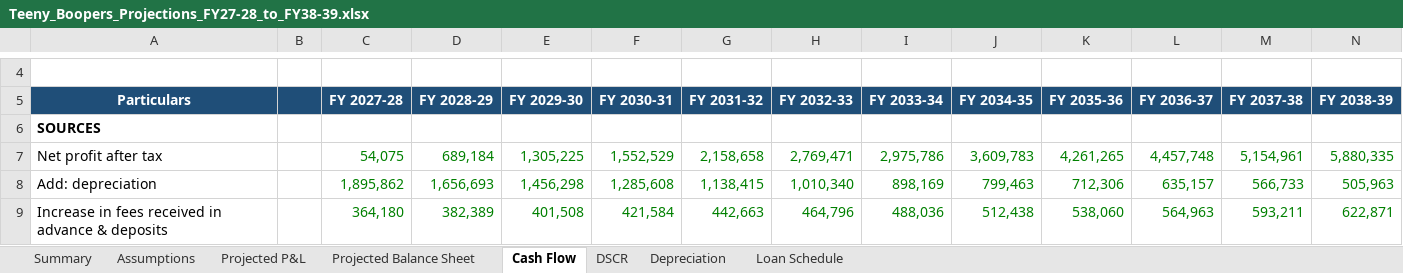
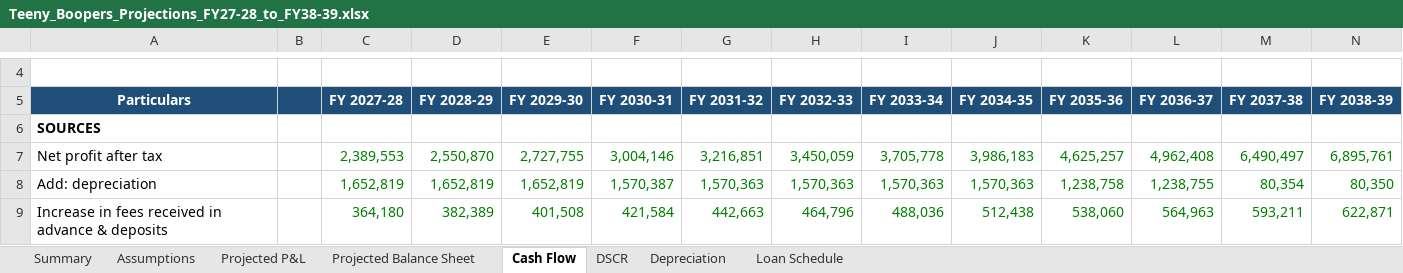
Before and after one commit to bvrauditteam/bvrauditteam.github.io, an Excel workbook: projections/Teeny_Boopers_Projections_FY27-28_to_FY38-39.xlsx, sheet Cash Flow, drawn as a sheet; only a part is shown, gaps mark what is left out; values as stored, in another font and other column widths than the file's, no borders; the diff covers the shown part only; the diff names each change by its address in the sheet, - before the commit and + after, or states it on an @@ line.

```diff
--- a/projections/Teeny_Boopers_Projections_FY27-28_to_FY38-39.xlsx (sheet Cash Flow)
+++ b/projections/Teeny_Boopers_Projections_FY27-28_to_FY38-39.xlsx (sheet Cash Flow)
-C7 (FY 2027-28): 54,075
+C7 (FY 2027-28): 2,389,553
-D7 (FY 2028-29): 689,184
+D7 (FY 2028-29): 2,550,870
-E7 (FY 2029-30): 1,305,225
+E7 (FY 2029-30): 2,727,755
-F7 (FY 2030-31): 1,552,529
+F7 (FY 2030-31): 3,004,146
-G7 (FY 2031-32): 2,158,658
+G7 (FY 2031-32): 3,216,851
-H7 (FY 2032-33): 2,769,471
+H7 (FY 2032-33): 3,450,059
-I7 (FY 2033-34): 2,975,786
+I7 (FY 2033-34): 3,705,778
-J7 (FY 2034-35): 3,609,783
+J7 (FY 2034-35): 3,986,183
-K7 (FY 2035-36): 4,261,265
+K7 (FY 2035-36): 4,625,257
-L7 (FY 2036-37): 4,457,748
+L7 (FY 2036-37): 4,962,408
-M7 (FY 2037-38): 5,154,961
+M7 (FY 2037-38): 6,490,497
-N7 (FY 2038-39): 5,880,335
+N7 (FY 2038-39): 6,895,761
-C8 (FY 2027-28): 1,895,862
+C8 (FY 2027-28): 1,652,819
-D8 (FY 2028-29): 1,656,693
+D8 (FY 2028-29): 1,652,819
-E8 (FY 2029-30): 1,456,298
+E8 (FY 2029-30): 1,652,819
-F8 (FY 2030-31): 1,285,608
+F8 (FY 2030-31): 1,570,387
-G8 (FY 2031-32): 1,138,415
+G8 (FY 2031-32): 1,570,363
-H8 (FY 2032-33): 1,010,340
+H8 (FY 2032-33): 1,570,363
-I8 (FY 2033-34): 898,169
+I8 (FY 2033-34): 1,570,363
-J8 (FY 2034-35): 799,463
+J8 (FY 2034-35): 1,570,363
-K8 (FY 2035-36): 712,306
+K8 (FY 2035-36): 1,238,758
-L8 (FY 2036-37): 635,157
+L8 (FY 2036-37): 1,238,755
-M8 (FY 2037-38): 566,733
+M8 (FY 2037-38): 80,354
-N8 (FY 2038-39): 505,963
+N8 (FY 2038-39): 80,350
```
Also changed, not shown: 4 added rows, 2 removed rows and 48 edited cells elsewhere in this sheet, sheet Depreciation, sheet Projected P&L, sheet Projected Balance Sheet, sheet Summary, sheet DSCR, sheet Assumptions, formulas that keep their value, projections/Teeny_Boopers_Projections_FY27-28_to_FY38-39_Rs_in_thousands.xlsx, 2 other files.
